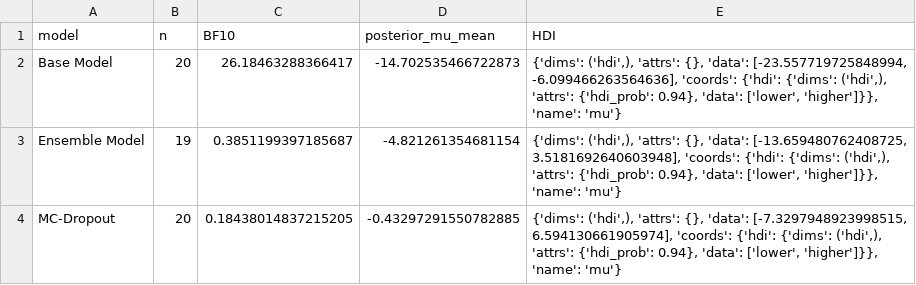
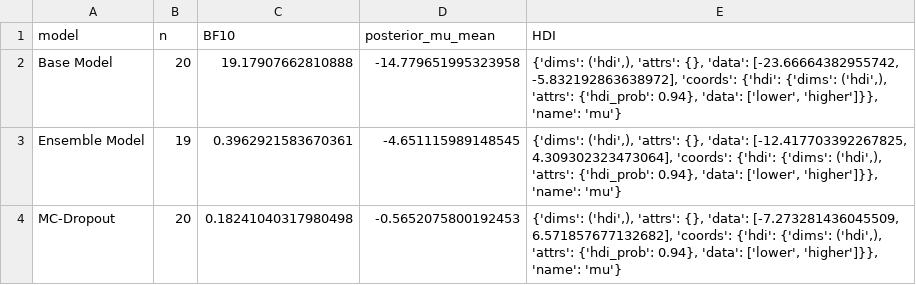
Before and after one commit to danielgentile22/Thesis, a CSV file: data_analysis/results/5-bayesian_acc_vs_conf/bayesian_results.csv, drawn as a sheet.

```diff
--- a/data_analysis/results/5-bayesian_acc_vs_conf/bayesian_results.csv
+++ b/data_analysis/results/5-bayesian_acc_vs_conf/bayesian_results.csv
@@ -1,4 +1,4 @@
 model,n,BF10,posterior_mu_mean,HDI
-Base Model,20,26.18463288366417,-14.702535466722873,"{'dims': ('hdi',), 'attrs': {}, 'data': [-23.557719725848994, -6.099466263564636], 'coords': {'hdi': {'dims': ('hdi',), 'attrs': {'hdi_prob': 0.94}, 'data': ['lower', 'higher']}}, 'name': 'mu'}"
-Ensemble Model,19,0.3851199397185687,-4.821261354681154,"{'dims': ('hdi',), 'attrs': {}, 'data': [-13.659480762408725, 3.5181692640603948], 'coords': {'hdi': {'dims': ('hdi',), 'attrs': {'hdi_prob': 0.94}, 'data': ['lower', 'higher']}}, 'name': 'mu'}"
-MC-Dropout,20,0.18438014837215205,-0.43297291550782885,"{'dims': ('hdi',), 'attrs': {}, 'data': [-7.3297948923998515, 6.594130661905974], 'coords': {'hdi': {'dims': ('hdi',), 'attrs': {'hdi_prob': 0.94}, 'data': ['lower', 'higher']}}, 'name': 'mu'}"
+Base Model,20,19.17907662810888,-14.779651995323958,"{'dims': ('hdi',), 'attrs': {}, 'data': [-23.66664382955742, -5.832192863638972], 'coords': {'hdi': {'dims': ('hdi',), 'attrs': {'hdi_prob': 0.94}, 'data': ['lower', 'higher']}}, 'name': 'mu'}"
+Ensemble Model,19,0.3962921583670361,-4.651115989148545,"{'dims': ('hdi',), 'attrs': {}, 'data': [-12.417703392267825, 4.309302323473064], 'coords': {'hdi': {'dims': ('hdi',), 'attrs': {'hdi_prob': 0.94}, 'data': ['lower', 'higher']}}, 'name': 'mu'}"
+MC-Dropout,20,0.18241040317980498,-0.5652075800192453,"{'dims': ('hdi',), 'attrs': {}, 'data': [-7.273281436045509, 6.571857677132682], 'coords': {'hdi': {'dims': ('hdi',), 'attrs': {'hdi_prob': 0.94}, 'data': ['lower', 'higher']}}, 'name': 'mu'}"
```
Also changed, not shown: 10 other files.
